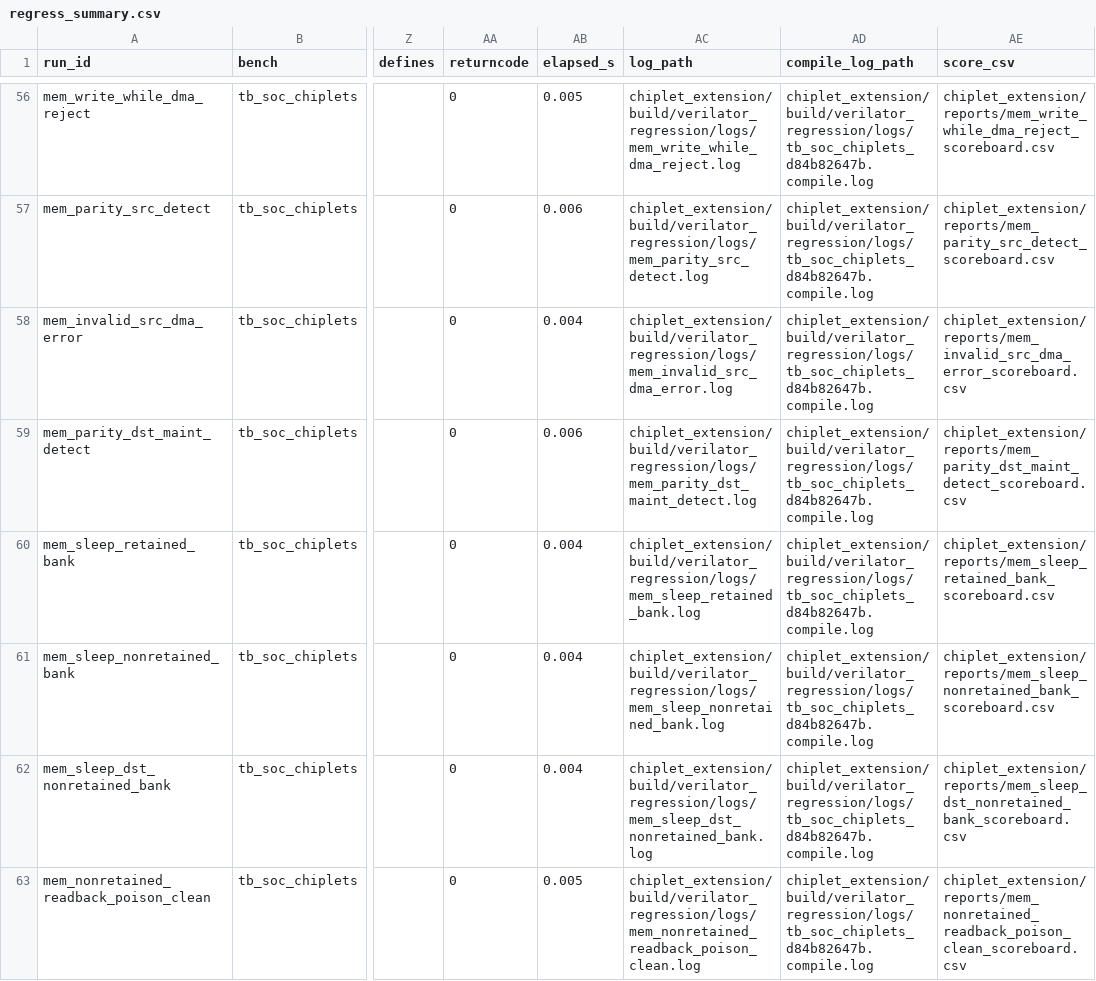
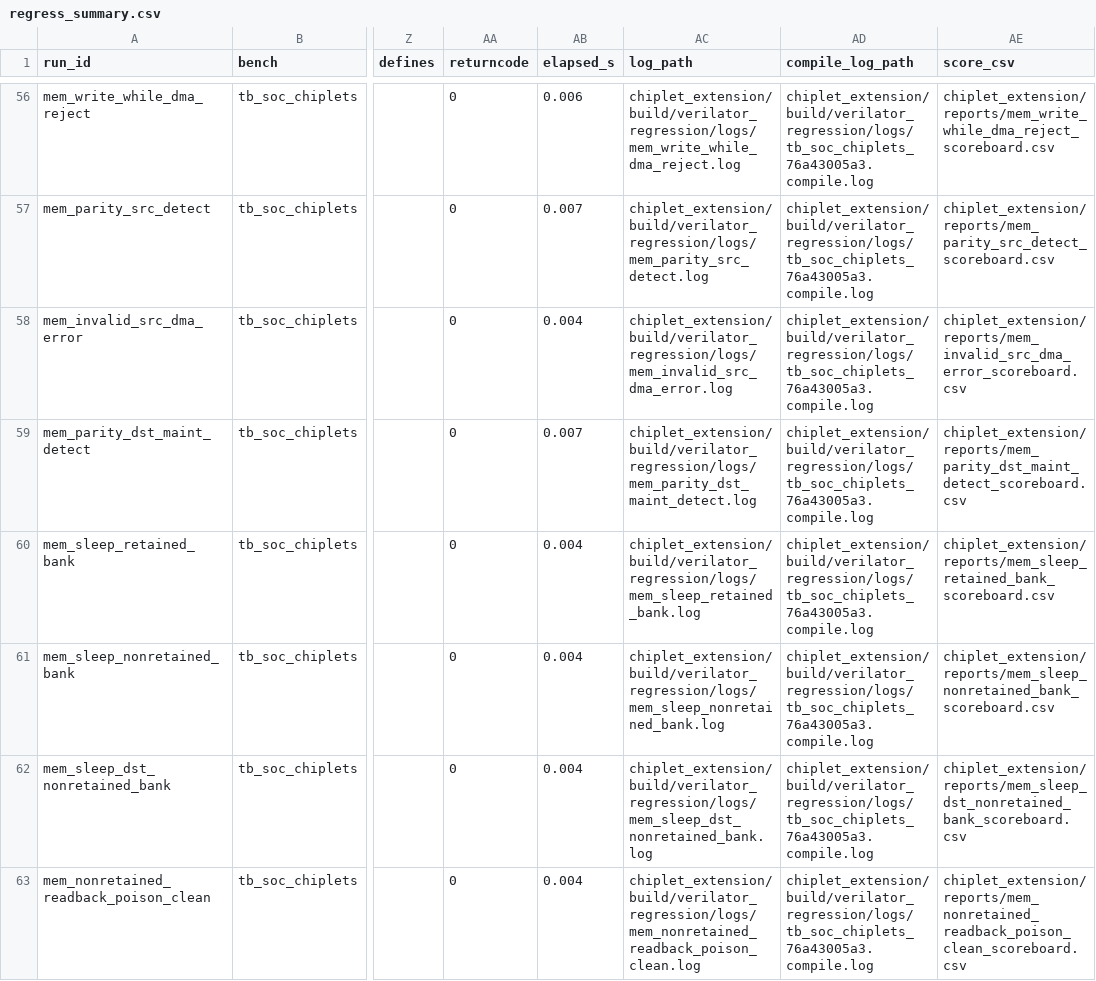
Before and after one commit to ed766/ucie_chiplet_soc, a CSV file: chiplet_extension/reports/regress_summary.csv, drawn as a sheet; only a part is shown, gaps mark what is left out; the diff covers the shown part only; the diff names each change by its address in the sheet, - before the commit and + after, or states it on an @@ line.

```diff
--- a/chiplet_extension/reports/regress_summary.csv
+++ b/chiplet_extension/reports/regress_summary.csv
-AB56 (elapsed_s): 0.005
+AB56 (elapsed_s): 0.006
-AD56:AD63 (compile_log_path): chiplet_extension/build/verilator_regression/logs/tb_soc_chiplets_d84b82647b.compile.log
+AD56:AD63 (compile_log_path): chiplet_extension/build/verilator_regression/logs/tb_soc_chiplets_76a43005a3.compile.log
-AB57 (elapsed_s): 0.006
+AB57 (elapsed_s): 0.007
-AB59 (elapsed_s): 0.006
+AB59 (elapsed_s): 0.007
-AB63 (elapsed_s): 0.005
+AB63 (elapsed_s): 0.004
```
Also changed, not shown: 81 edited cells elsewhere in this file, chiplet_extension/reports/regression_history.csv, docs/reference/compute_integration_implementation_ledger.csv, 36 other files.
